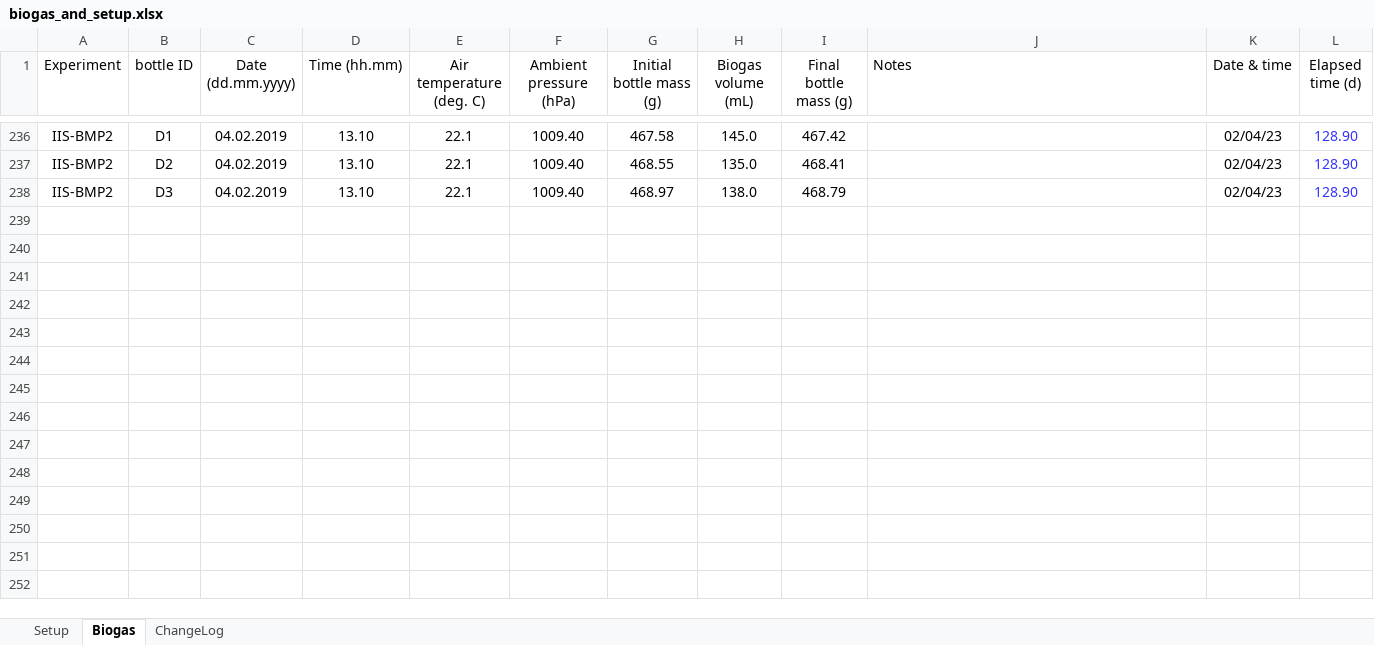
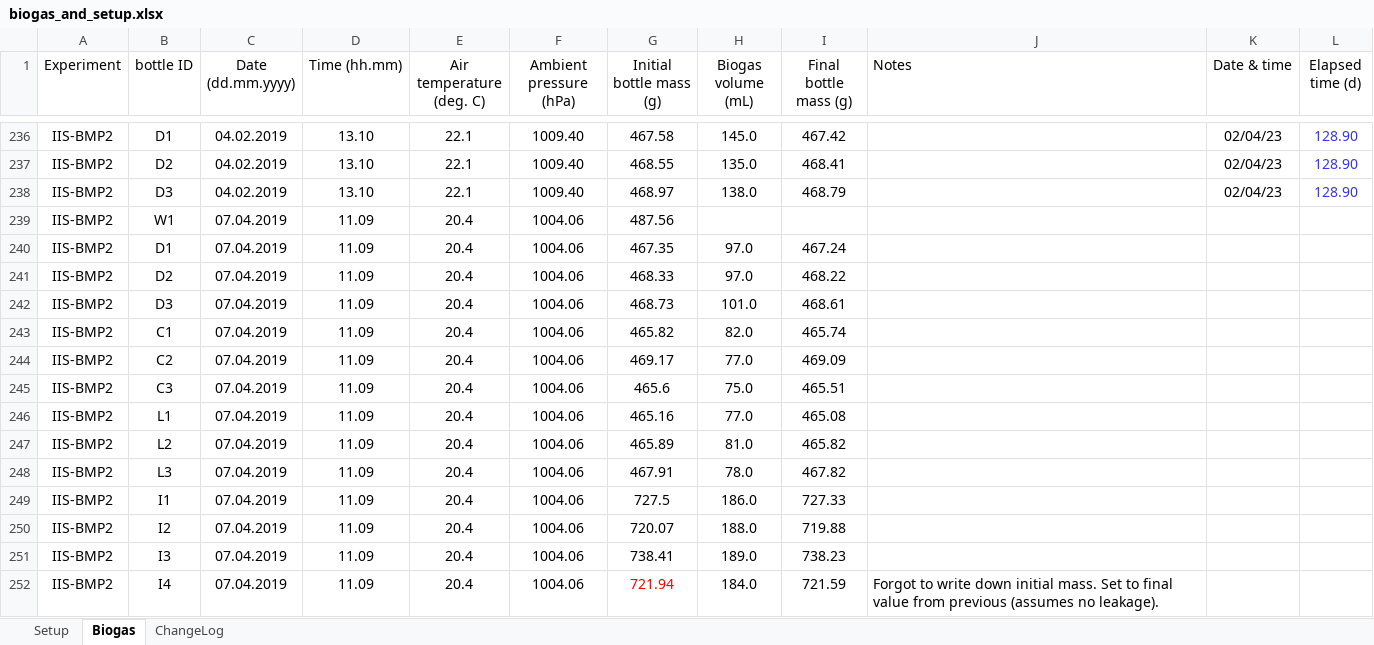
Before and after one commit to sashahafner/GD-BMP_paper_2019, an Excel workbook: experiments/IISBMP2/data/biogas_and_setup.xlsx, sheet Biogas, drawn as a sheet; only a part is shown, gaps mark what is left out; values as stored, in another font and other column widths than the file's, no borders; charts and pictures not drawn; the diff names each change by its address in the sheet, - before the commit and + after, or states it on an @@ line.

```diff
--- a/experiments/IISBMP2/data/biogas_and_setup.xlsx (sheet Biogas)
+++ b/experiments/IISBMP2/data/biogas_and_setup.xlsx (sheet Biogas)
+row 239: IIS-BMP2 | W1 | 07.04.2019 | 11.09 | 20.4 | 1004.06 | 487.56
+row 240: IIS-BMP2 | D1 | 07.04.2019 | 11.09 | 20.4 | 1004.06 | 467.35 | 97.0 | 467.24
+row 241: IIS-BMP2 | D2 | 07.04.2019 | 11.09 | 20.4 | 1004.06 | 468.33 | 97.0 | 468.22
+row 242: IIS-BMP2 | D3 | 07.04.2019 | 11.09 | 20.4 | 1004.06 | 468.73 | 101.0 | 468.61
+row 243: IIS-BMP2 | C1 | 07.04.2019 | 11.09 | 20.4 | 1004.06 | 465.82 | 82.0 | 465.74
+row 244: IIS-BMP2 | C2 | 07.04.2019 | 11.09 | 20.4 | 1004.06 | 469.17 | 77.0 | 469.09
+row 245: IIS-BMP2 | C3 | 07.04.2019 | 11.09 | 20.4 | 1004.06 | 465.6 | 75.0 | 465.51
+row 246: IIS-BMP2 | L1 | 07.04.2019 | 11.09 | 20.4 | 1004.06 | 465.16 | 77.0 | 465.08
+row 247: IIS-BMP2 | L2 | 07.04.2019 | 11.09 | 20.4 | 1004.06 | 465.89 | 81.0 | 465.82
+row 248: IIS-BMP2 | L3 | 07.04.2019 | 11.09 | 20.4 | 1004.06 | 467.91 | 78.0 | 467.82
+row 249: IIS-BMP2 | I1 | 07.04.2019 | 11.09 | 20.4 | 1004.06 | 727.5 | 186.0 | 727.33
+row 250: IIS-BMP2 | I2 | 07.04.2019 | 11.09 | 20.4 | 1004.06 | 720.07 | 188.0 | 719.88
+row 251: IIS-BMP2 | I3 | 07.04.2019 | 11.09 | 20.4 | 1004.06 | 738.41 | 189.0 | 738.23
+row 252: IIS-BMP2 | I4 | 07.04.2019 | 11.09 | 20.4 | 1004.06 | 721.94 | 184.0 | 721.59 | Forgot to write down initial mass. Set to final value from previous (assumes no leakage).
```
Also changed, not shown: sheet ChangeLog, experiments/IISBMP2/data/sampling_log.xlsx.
